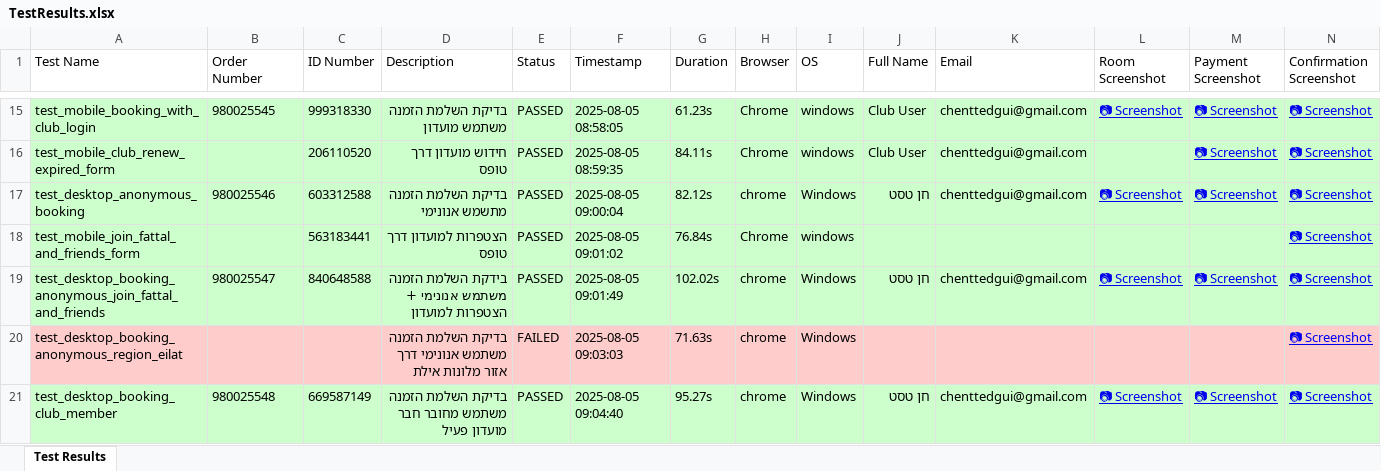
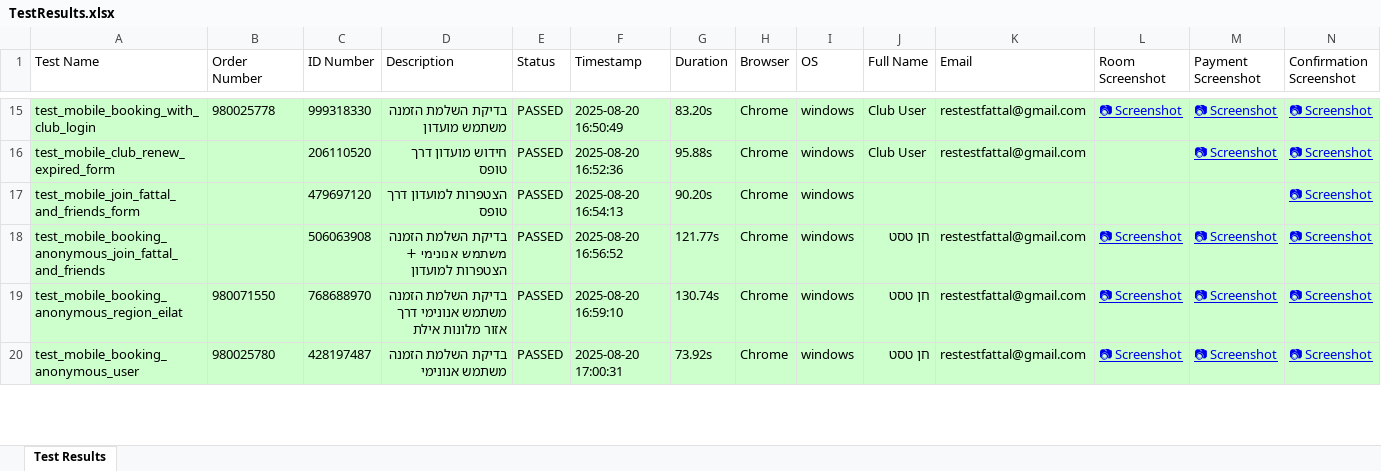
Before and after one commit to DanielT5309/FattalAUTO, an Excel workbook: TestResults.xlsx, sheet Test Results, drawn as a sheet; only a part is shown, gaps mark what is left out; values as stored, in another font and other column widths than the file's, no borders; removed rows and columns are numbered as before the commit, all else as after; rows hold the shown columns only; the diff covers the shown part only; the diff names each change by its address in the sheet, - before the commit and + after, or states it on an @@ line.

```diff
--- a/TestResults.xlsx (sheet Test Results)
+++ b/TestResults.xlsx (sheet Test Results)
-B15 (Order Number): 980025545
+B15 (Order Number): 980025778
-F15 (Timestamp): 2025-08-05 08:58:05
+F15 (Timestamp): 2025-08-20 16:50:49
-G15 (Duration): 61.23s
+G15 (Duration): 83.20s
-K15:K16 (Email): chenttedgui@gmail.com
+K15:K16 (Email): restestfattal@gmail.com
-F16 (Timestamp): 2025-08-05 08:59:35
+F16 (Timestamp): 2025-08-20 16:52:36
-G16 (Duration): 84.11s
+G16 (Duration): 95.88s
-row 17: test_desktop_anonymous_booking | 980025546 | 603312588 | בדיקת השלמת הזמנה מתשמש אנונימי | PASSED | 2025-08-05 09:00:04 | 82.12s | chrome | Windows | חן טסט | chenttedgui@gmail.com | 📷 Screenshot | 📷 Screenshot | 📷 Screenshot
-C17 (ID Number): 563183441
+C17 (ID Number): 479697120
-F17 (Timestamp): 2025-08-05 09:01:02
+F17 (Timestamp): 2025-08-20 16:54:13
-G17 (Duration): 76.84s
+G17 (Duration): 90.20s
-A18 (Test Name): test_desktop_booking_anonymous_join_fattal_and_friends
+A18 (Test Name): test_mobile_booking_anonymous_join_fattal_and_friends
-B18 (Order Number): 980025547
+B18 (Order Number): (empty)
-C18 (ID Number): 840648588
+C18 (ID Number): 506063908
-D18 (Description): בידקת השלמת הזמנה…
+D18 (Description): בדיקת השלמת הזמנה…
-F18 (Timestamp): 2025-08-05 09:01:49
+F18 (Timestamp): 2025-08-20 16:56:52
-G18 (Duration): 102.02s
+G18 (Duration): 121.77s
-H18 (Browser): chrome
+H18 (Browser): Chrome
-I18 (OS): Windows
+I18 (OS): windows
-K18 (Email): chenttedgui@gmail.com
+K18 (Email): restestfattal@gmail.com
-row 20: test_desktop_booking_anonymous_region_eilat |  |  | בדיקת השלמת הזמנה משתמש אנונימי דרך אזור מלונות אילת | FAILED | 2025-08-05 09:03:03 | 71.63s | chrome | Windows |  |  |  |  | 📷 Screenshot
+row 19: test_mobile_booking_anonymous_region_eilat | 980071550 | 768688970 | בדיקת השלמת הזמנה משתמש אנונימי דרך אזור מלונות אילת | PASSED | 2025-08-20 16:59:10 | 130.74s | Chrome | windows | חן טסט | restestfattal@gmail.com | 📷 Screenshot | 📷 Screenshot | 📷 Screenshot
-A20 (Test Name): test_desktop_booking_club_member
+A20 (Test Name): test_mobile_booking_anonymous_user
-B20 (Order Number): 980025548
+B20 (Order Number): 980025780
-C20 (ID Number): 669587149
+C20 (ID Number): 428197487
-D20 (Description): בדיקת השלמת הזמנה משתמש מחובר חבר מועדון פעיל
+D20 (Description): בדיקת השלמת הזמנה משתמש אנונימי
-F20 (Timestamp): 2025-08-05 09:04:40
+F20 (Timestamp): 2025-08-20 17:00:31
-G20 (Duration): 95.27s
+G20 (Duration): 73.92s
-H20 (Browser): chrome
+H20 (Browser): Chrome
-I20 (OS): Windows
+I20 (OS): windows
-K20 (Email): chenttedgui@gmail.com
+K20 (Email): restestfattal@gmail.com
```
Also changed, not shown: 9 added rows, 7 removed rows, 119 edited cells and cell formats elsewhere in this sheet, 15 other files.
